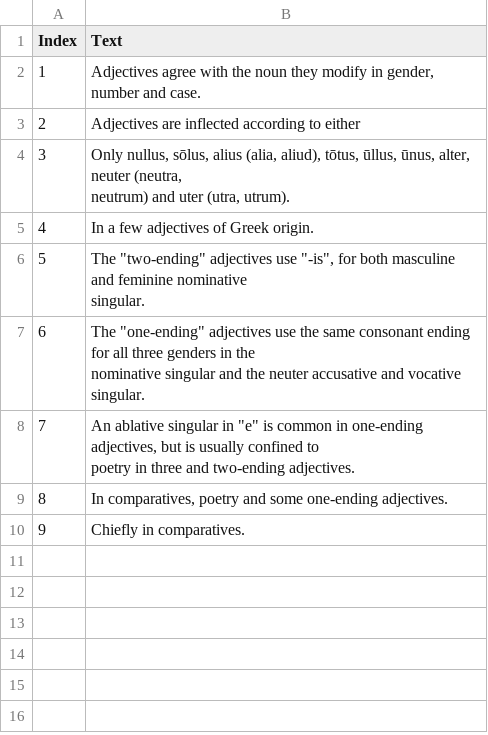
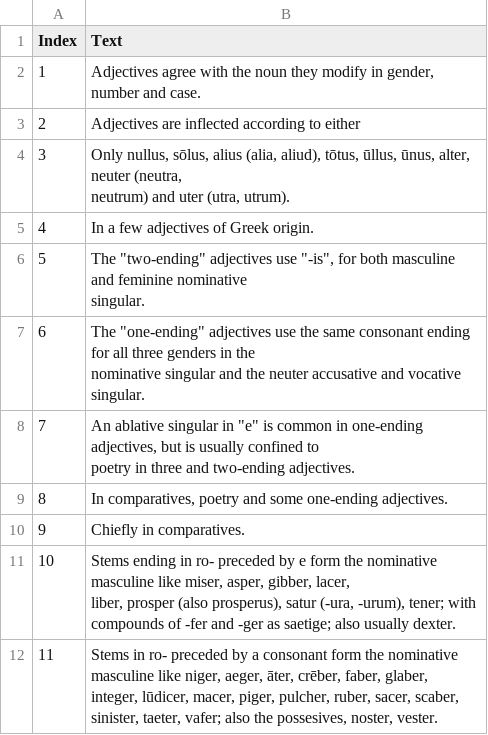
Before and after one commit to alpheios-project/inflection-tables, a CSV file: lib/lang/latin/data/adjective/footnotes.csv, drawn as a sheet; ↵ is a line break in a cell; the diff names each change by its address in the sheet, - before the commit and + after, or states it on an @@ line.

Commit message:
Update footnotes.csv

```diff
--- a/lib/lang/latin/data/adjective/footnotes.csv
+++ b/lib/lang/latin/data/adjective/footnotes.csv
+row 11: 10 | Stems ending in ro- preceded by e form the nominative masculine like miser, asper, gibber, lacer, ↵ liber, prosper (also prosperus), satur (-ura, -urum), tener; with compounds of -fer and -ger as saetige; also usually dexter.
+row 12: 11 | Stems in ro- preceded by a consonant form the nominative masculine like niger, aeger, āter, crēber, faber, glaber, ↵ integer, lūdicer, macer, piger, pulcher, ruber, sacer, scaber, sinister, taeter, vafer; also the possesives, noster, vester.
```
